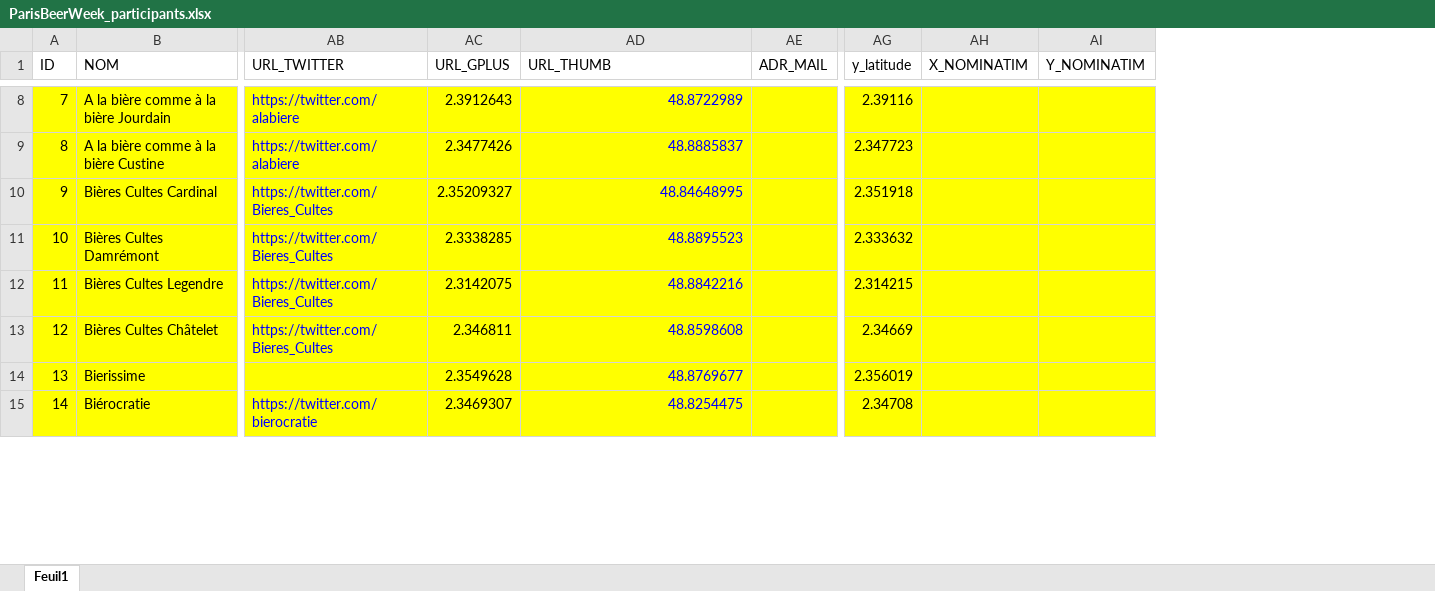
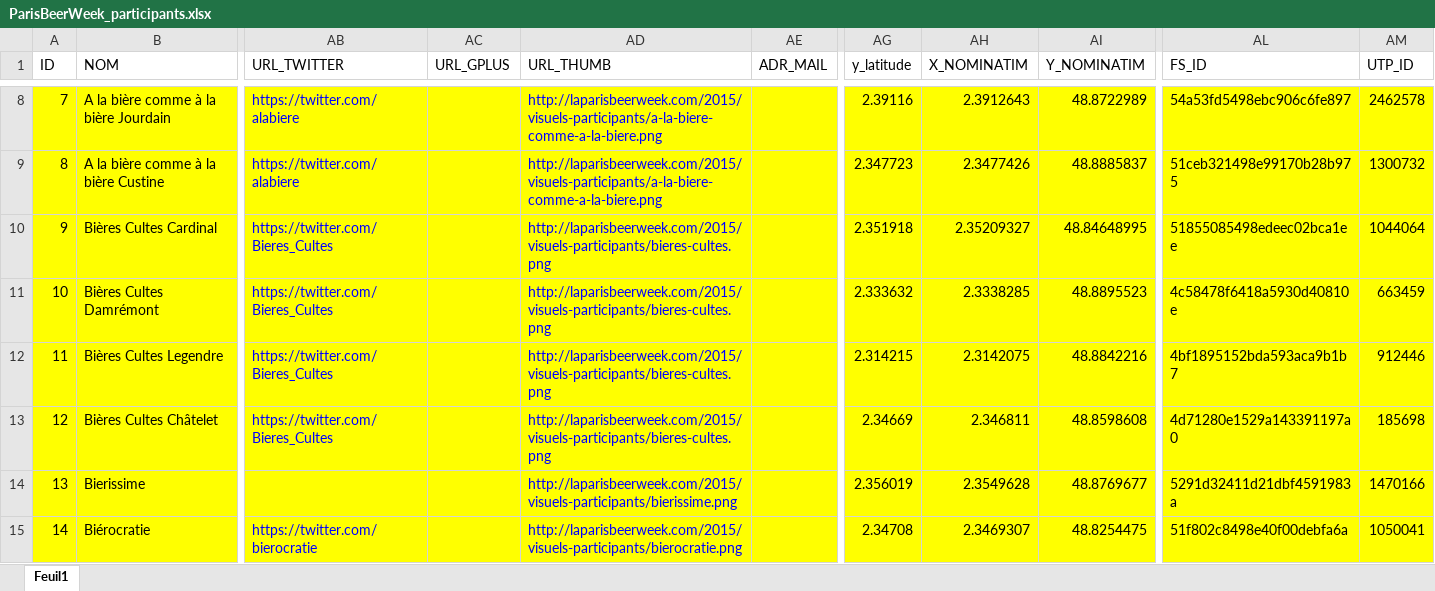
Before and after one commit to Guts/Paris-Beer-Week, an Excel workbook: data/raw_data/ParisBeerWeek_participants.xlsx, sheet Feuil1, drawn as a sheet; only a part is shown, gaps mark what is left out; values as stored, in another font and other column widths than the file's, no borders; the diff covers the shown part only; the diff names each change by its address in the sheet, - before the commit and + after, or states it on an @@ line.

Commit message:
updating data

```diff
--- a/data/raw_data/ParisBeerWeek_participants.xlsx (sheet Feuil1)
+++ b/data/raw_data/ParisBeerWeek_participants.xlsx (sheet Feuil1)
+column AL (FS_ID), rows 8-15: 54a53fd5498ebc906c6fe897 | 51ceb321498e99170b28b975 | 51855085498edeec02bca1ee | 4c58478f6418a5930d40810e | 4bf1895152bda593aca9b1b7 | 4d71280e1529a143391197a0 | 5291d32411d21dbf4591983a | 51f802c8498e40f00debfa6a
+column AM (UTP_ID), rows 8-15: 2462578 | 1300732 | 1044064 | 663459 | 912446 | 185698 | 1470166 | 1050041
-AC8 (URL_GPLUS): 2.3912643
+AC8 (URL_GPLUS): (empty)
-AD8 (URL_THUMB): 48.8722989
+AD8 (URL_THUMB): http://laparisbeerweek.com/2015/visuels-participants/a-la-biere-comme-a-la-biere.png
-AH8 (X_NOMINATIM): (empty)
+AH8 (X_NOMINATIM): 2.3912643
-AI8 (Y_NOMINATIM): (empty)
+AI8 (Y_NOMINATIM): 48.8722989
-AC9 (URL_GPLUS): 2.3477426
+AC9 (URL_GPLUS): (empty)
-AD9 (URL_THUMB): 48.8885837
+AD9 (URL_THUMB): http://laparisbeerweek.com/2015/visuels-participants/a-la-biere-comme-a-la-biere.png
-AH9 (X_NOMINATIM): (empty)
+AH9 (X_NOMINATIM): 2.3477426
-AI9 (Y_NOMINATIM): (empty)
+AI9 (Y_NOMINATIM): 48.8885837
-AC10 (URL_GPLUS): 2.35209327
+AC10 (URL_GPLUS): (empty)
-AD10 (URL_THUMB): 48.84648995
+AD10 (URL_THUMB): http://laparisbeerweek.com/2015/visuels-participants/bieres-cultes.png
-AH10 (X_NOMINATIM): (empty)
+AH10 (X_NOMINATIM): 2.35209327
-AI10 (Y_NOMINATIM): (empty)
+AI10 (Y_NOMINATIM): 48.84648995
-AC11 (URL_GPLUS): 2.3338285
+AC11 (URL_GPLUS): (empty)
-AD11 (URL_THUMB): 48.8895523
+AD11 (URL_THUMB): http://laparisbeerweek.com/2015/visuels-participants/bieres-cultes.png
-AH11 (X_NOMINATIM): (empty)
+AH11 (X_NOMINATIM): 2.3338285
-AI11 (Y_NOMINATIM): (empty)
+AI11 (Y_NOMINATIM): 48.8895523
-AC12 (URL_GPLUS): 2.3142075
+AC12 (URL_GPLUS): (empty)
-AD12 (URL_THUMB): 48.8842216
+AD12 (URL_THUMB): http://laparisbeerweek.com/2015/visuels-participants/bieres-cultes.png
-AH12 (X_NOMINATIM): (empty)
+AH12 (X_NOMINATIM): 2.3142075
-AI12 (Y_NOMINATIM): (empty)
+AI12 (Y_NOMINATIM): 48.8842216
-AC13 (URL_GPLUS): 2.346811
+AC13 (URL_GPLUS): (empty)
-AD13 (URL_THUMB): 48.8598608
+AD13 (URL_THUMB): http://laparisbeerweek.com/2015/visuels-participants/bieres-cultes.png
-AH13 (X_NOMINATIM): (empty)
+AH13 (X_NOMINATIM): 2.346811
-AI13 (Y_NOMINATIM): (empty)
+AI13 (Y_NOMINATIM): 48.8598608
-AC14 (URL_GPLUS): 2.3549628
+AC14 (URL_GPLUS): (empty)
-AD14 (URL_THUMB): 48.8769677
+AD14 (URL_THUMB): http://laparisbeerweek.com/2015/visuels-participants/bierissime.png
-AH14 (X_NOMINATIM): (empty)
+AH14 (X_NOMINATIM): 2.3549628
-AI14 (Y_NOMINATIM): (empty)
+AI14 (Y_NOMINATIM): 48.8769677
-AC15 (URL_GPLUS): 2.3469307
+AC15 (URL_GPLUS): (empty)
-AD15 (URL_THUMB): 48.8254475
+AD15 (URL_THUMB): http://laparisbeerweek.com/2015/visuels-participants/bierocratie.png
-AH15 (X_NOMINATIM): (empty)
+AH15 (X_NOMINATIM): 2.3469307
-AI15 (Y_NOMINATIM): (empty)
+AI15 (Y_NOMINATIM): 48.8254475
```
Also changed, not shown: 3 added rows, 152 edited cells and cell formats elsewhere in this sheet, data/raw_data/ParisBeerWeek_evenements.xlsx, 1 other file.
